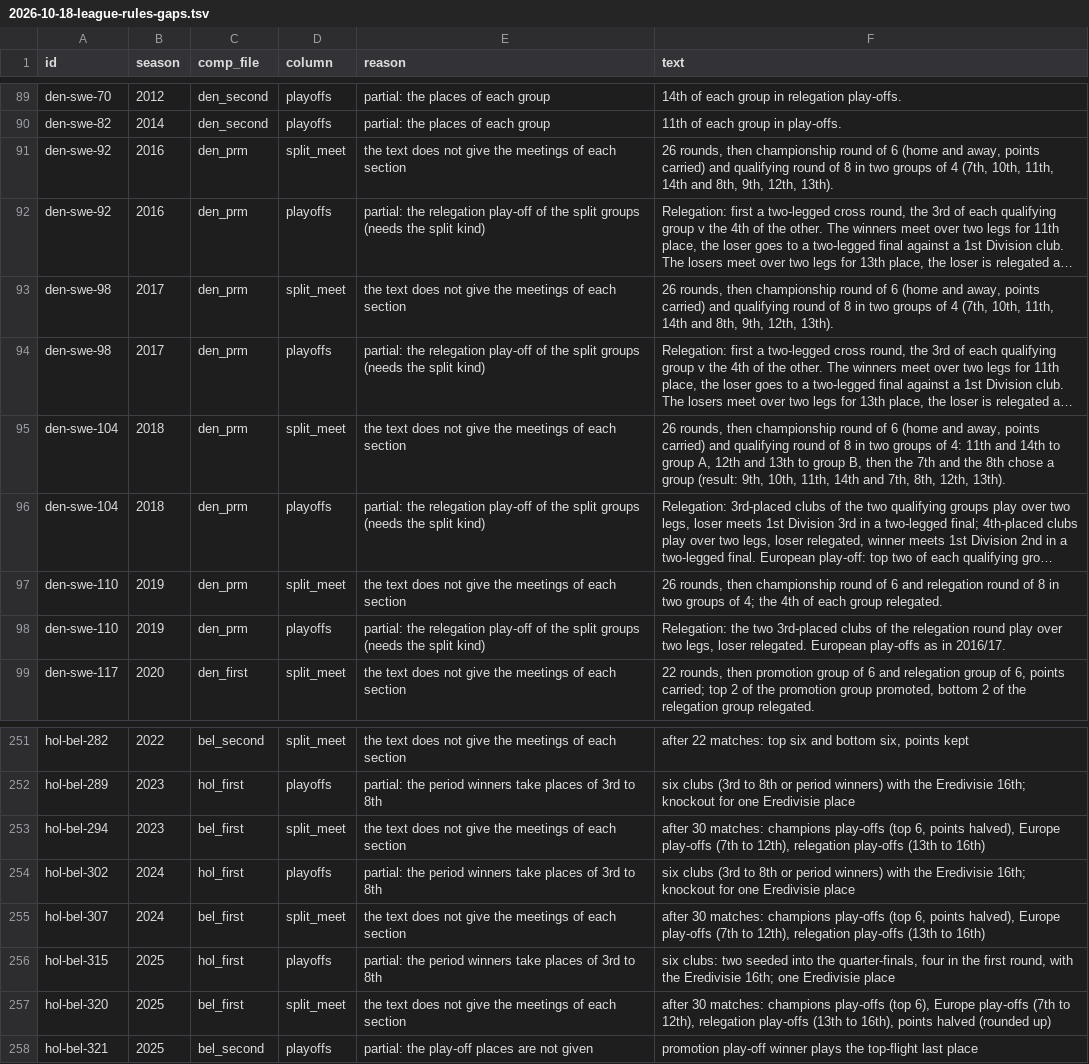
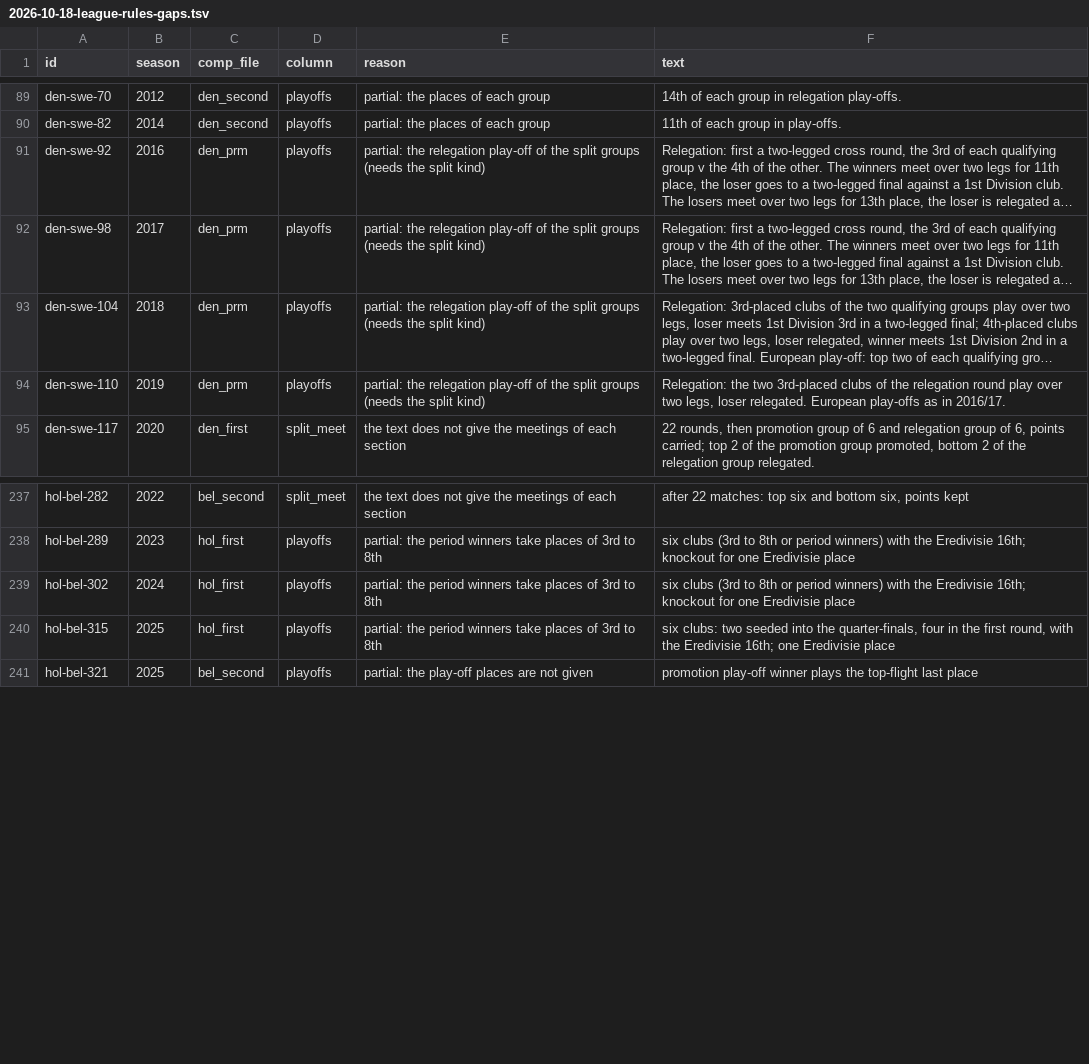
Before and after one commit to maxevans60/cm0102-bosman-edition, a TSV file: docs/research/2026-10-18-league-rules-gaps.tsv, drawn as a sheet; only a part is shown, gaps mark what is left out; long unchanged cells end in …; the diff covers the shown part only; the diff names each change by its address in the sheet, - before the commit and + after, or states it on an @@ line.

```diff
--- a/docs/research/2026-10-18-league-rules-gaps.tsv
+++ b/docs/research/2026-10-18-league-rules-gaps.tsv
-row 91: den-swe-92 | 2016 | den_prm | split_meet | the text does not give the meetings of each section | 26 rounds, then championship round of 6 (home and away, points carried) and qualifying round of 8 in two groups of 4 (7th, 10th, 11th, 14th and 8th, 9th, 12th, 13th).
-row 93: den-swe-98 | 2017 | den_prm | split_meet | the text does not give the meetings of each section | 26 rounds, then championship round of 6 (home and away, points carried) and qualifying round of 8 in two groups of 4 (7th, 10th, 11th, 14th and 8th, 9th, 12th, 13th).
-row 95: den-swe-104 | 2018 | den_prm | split_meet | the text does not give the meetings of each section | 26 rounds, then championship round of 6 (home and away, points carried) and qualifying round of 8 in two groups of 4: 11th and 14th to group A, 12th and 13th to group B, then the 7th and the 8th chose a group (result: 9th, 10th, 11th, 14th and 7th, 8th, 12th, 13th).
-row 97: den-swe-110 | 2019 | den_prm | split_meet | the text does not give the meetings of each section | 26 rounds, then championship round of 6 and relegation round of 8 in two groups of 4; the 4th of each group relegated.
-row 253: hol-bel-294 | 2023 | bel_first | split_meet | the text does not give the meetings of each section | after 30 matches: champions play-offs (top 6, points halved), Europe play-offs (7th to 12th), relegation play-offs (13th to 16th)
-row 255: hol-bel-307 | 2024 | bel_first | split_meet | the text does not give the meetings of each section | after 30 matches: champions play-offs (top 6, points halved), Europe play-offs (7th to 12th), relegation play-offs (13th to 16th)
-row 257: hol-bel-320 | 2025 | bel_first | split_meet | the text does not give the meetings of each section | after 30 matches: champions play-offs (top 6), Europe play-offs (7th to 12th), relegation play-offs (13th to 16th), points halved (rounded up)
```
Also changed, not shown: 10 removed rows elsewhere in this file, docs/research/2026-10-18-league-rules-encoded.tsv, 16 other files.
